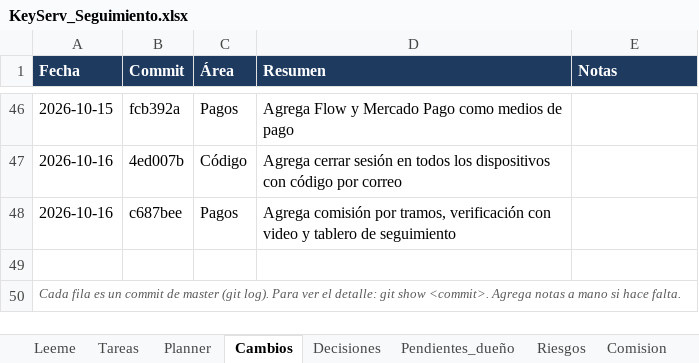
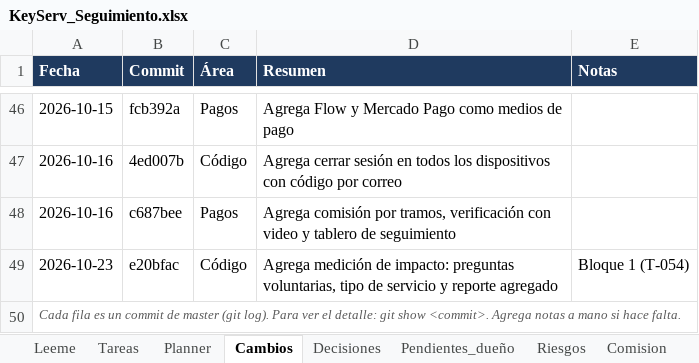
Before and after one commit to KuityPipe/Tesis-Mejorada, an Excel workbook: docs/seguimiento/KeyServ_Seguimiento.xlsx, sheet Cambios, drawn as a sheet; only a part is shown, gaps mark what is left out; values as stored, in another font and other column widths than the file's, no borders; the diff names each change by its address in the sheet, - before the commit and + after, or states it on an @@ line.

```diff
--- a/docs/seguimiento/KeyServ_Seguimiento.xlsx (sheet Cambios)
+++ b/docs/seguimiento/KeyServ_Seguimiento.xlsx (sheet Cambios)
-row 49: (empty)
+row 49: 2026-10-23 | e20bfac | Código | Agrega medición de impacto: preguntas voluntarias, tipo de servicio y reporte agregado | Bloque 1 (T-054)
```
Also changed, not shown: sheet Pendientes_dueño, sheet Decisiones, sheet Tareas, 39 other files.
